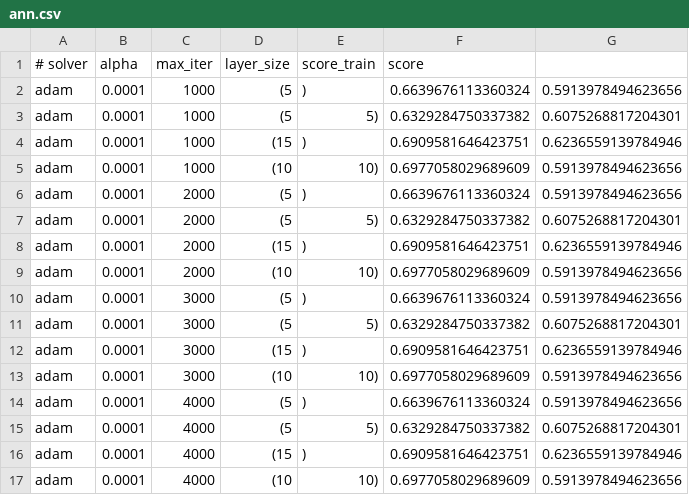
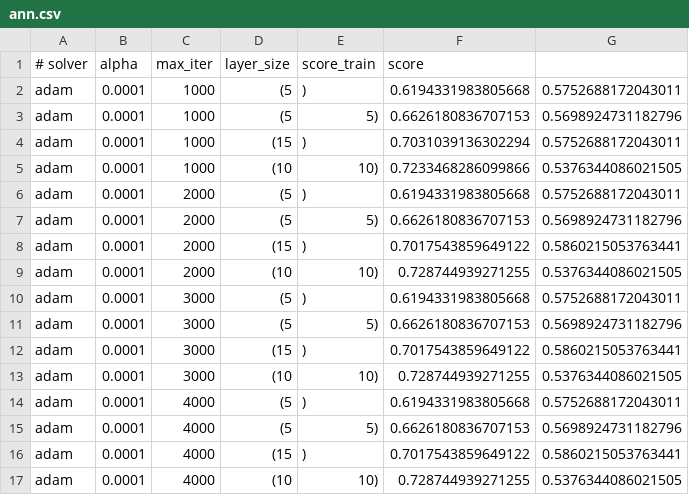
Before and after one commit to AhmedKhaled590/Handwriting-Based-Gender-Classification, a CSV file: ann.csv, drawn as a sheet; only a part is shown; the diff covers the shown part only.

```diff
--- a/ann.csv
+++ b/ann.csv
@@ -1,17 +1,17 @@
 # solver,alpha,max_iter,layer_size,score_train,score
-adam,0.0001,1000,(5,),0.6639676113360324,0.5913978494623656
-adam,0.0001,1000,(5, 5),0.6329284750337382,0.6075268817204301
-adam,0.0001,1000,(15,),0.6909581646423751,0.6236559139784946
-adam,0.0001,1000,(10, 10),0.6977058029689609,0.5913978494623656
-adam,0.0001,2000,(5,),0.6639676113360324,0.5913978494623656
-adam,0.0001,2000,(5, 5),0.6329284750337382,0.6075268817204301
-adam,0.0001,2000,(15,),0.6909581646423751,0.6236559139784946
-adam,0.0001,2000,(10, 10),0.6977058029689609,0.5913978494623656
-adam,0.0001,3000,(5,),0.6639676113360324,0.5913978494623656
-adam,0.0001,3000,(5, 5),0.6329284750337382,0.6075268817204301
-adam,0.0001,3000,(15,),0.6909581646423751,0.6236559139784946
-adam,0.0001,3000,(10, 10),0.6977058029689609,0.5913978494623656
-adam,0.0001,4000,(5,),0.6639676113360324,0.5913978494623656
-adam,0.0001,4000,(5, 5),0.6329284750337382,0.6075268817204301
-adam,0.0001,4000,(15,),0.6909581646423751,0.6236559139784946
-adam,0.0001,4000,(10, 10),0.6977058029689609,0.5913978494623656
+adam,0.0001,1000,(5,),0.6194331983805668,0.5752688172043011
+adam,0.0001,1000,(5, 5),0.6626180836707153,0.5698924731182796
+adam,0.0001,1000,(15,),0.7031039136302294,0.5752688172043011
+adam,0.0001,1000,(10, 10),0.7233468286099866,0.5376344086021505
+adam,0.0001,2000,(5,),0.6194331983805668,0.5752688172043011
+adam,0.0001,2000,(5, 5),0.6626180836707153,0.5698924731182796
+adam,0.0001,2000,(15,),0.7017543859649122,0.5860215053763441
+adam,0.0001,2000,(10, 10),0.728744939271255,0.5376344086021505
+adam,0.0001,3000,(5,),0.6194331983805668,0.5752688172043011
+adam,0.0001,3000,(5, 5),0.6626180836707153,0.5698924731182796
+adam,0.0001,3000,(15,),0.7017543859649122,0.5860215053763441
+adam,0.0001,3000,(10, 10),0.728744939271255,0.5376344086021505
+adam,0.0001,4000,(5,),0.6194331983805668,0.5752688172043011
+adam,0.0001,4000,(5, 5),0.6626180836707153,0.5698924731182796
+adam,0.0001,4000,(15,),0.7017543859649122,0.5860215053763441
+adam,0.0001,4000,(10, 10),0.728744939271255,0.5376344086021505
```
Also changed, not shown: 124 edited cells elsewhere in this file, 2 other files.
